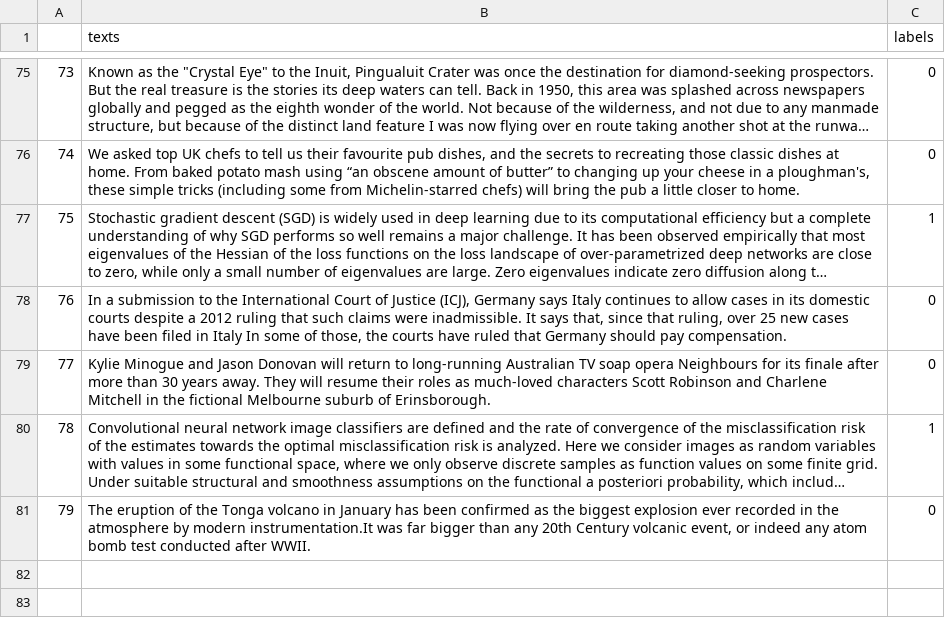
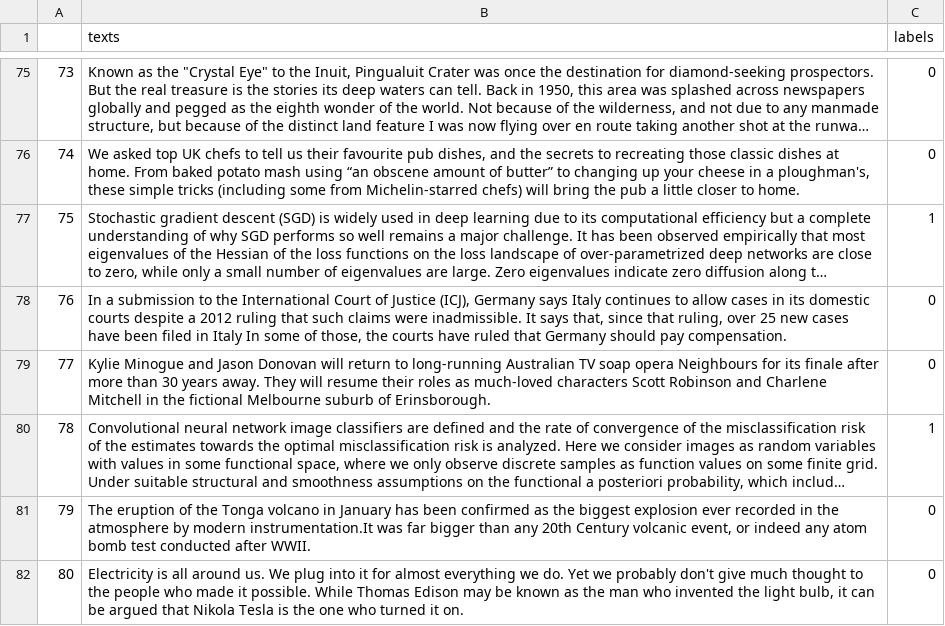
Before and after one commit to AndreasMerentitis/TfLambda-arxiv-keras, a CSV file: texts.csv, drawn as a sheet; only a part is shown, gaps mark what is left out; long unchanged cells end in ….

Commit message:
add sample

```diff
--- a/texts.csv
+++ b/texts.csv
@@ -81 +81,2 @@
 79,"The eruption of the Tonga volcano in January has been confirmed as the biggest explosion ever recorded in the atmosphere by modern instrumentation.It was far bigger than any 20th Century volcanic event, or indeed any atom bomb test conducted after WWII.",0
+80,"Electricity is all around us. We plug into it for almost everything we do. Yet we probably don't give much thought to the people who made it possible. While Thomas Edison may be known as the man who invented the light bulb, it can be argued that Nikola Tesla is the one who turned it on.",0
```
